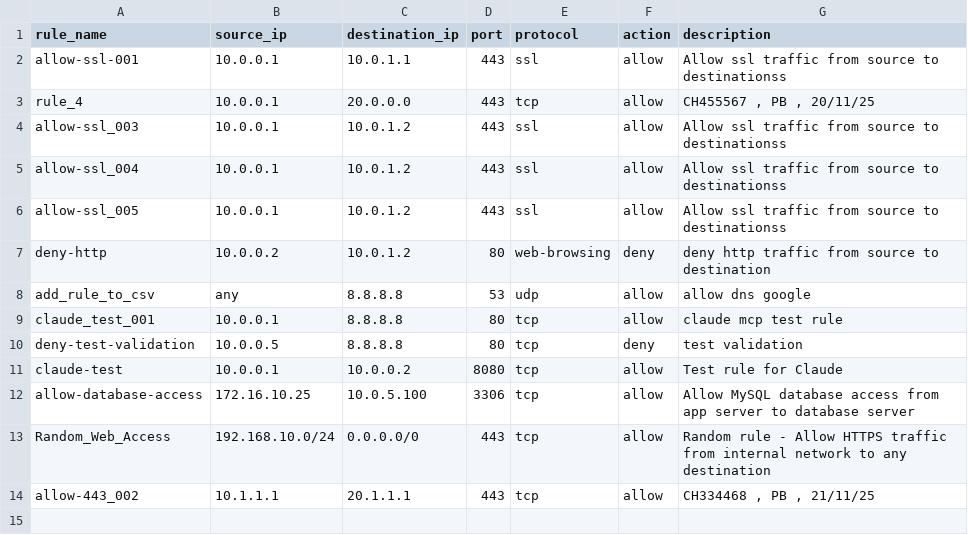
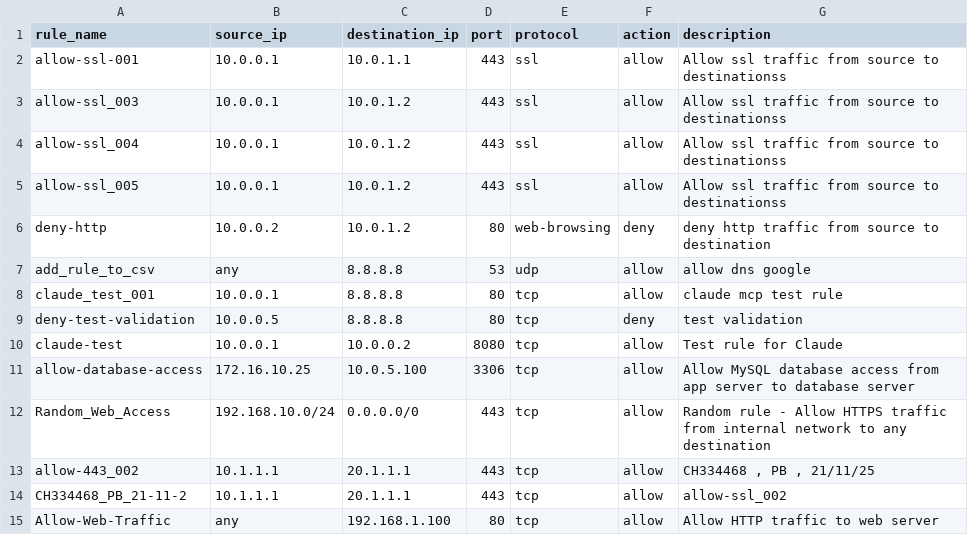
Before and after one commit to Starkiller283/terraform-csv-firewall, a CSV file: rules.csv, drawn as a sheet; removed rows and columns are numbered as before the commit, all else as after; the diff names each change by its address in the sheet, - before the commit and + after, or states it on an @@ line.

Commit message:
test-rule-03

```diff
--- a/rules.csv
+++ b/rules.csv
-row 3: rule_4 | 10.0.0.1 | 20.0.0.0 | 443 | tcp | allow | CH455567 , PB , 20/11/25
+row 14: CH334468_PB_21-11-2 | 10.1.1.1 | 20.1.1.1 | 443 | tcp | allow | allow-ssl_002
+row 15: Allow-Web-Traffic | any | 192.168.1.100 | 80 | tcp | allow | Allow HTTP traffic to web server
```
